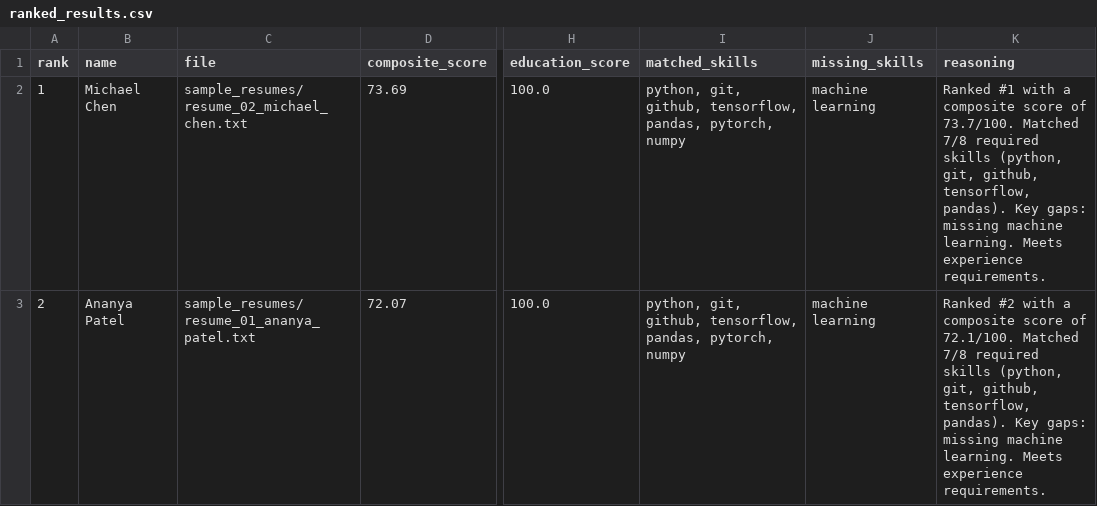
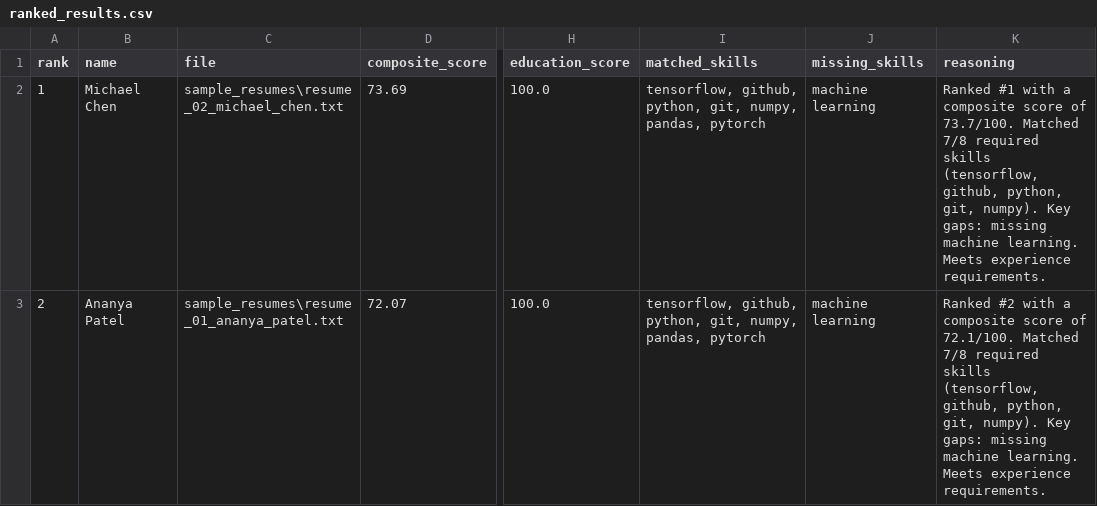
Before and after one commit to MuthuVarshith/AI-Resume-Screening-Agent, a CSV file: output/ranked_results.csv, drawn as a sheet; only a part is shown, gaps mark what is left out; the diff covers the shown part only; the diff names each change by its address in the sheet, - before the commit and + after, or states it on an @@ line.

```diff
--- a/output/ranked_results.csv
+++ b/output/ranked_results.csv
-C2 (file): sample_resumes/resume_02_michael_chen.txt
+C2 (file): sample_resumes\resume_02_michael_chen.txt
-I2:I3 (matched_skills): python, git, github, tensorflow, pandas, pytorch, numpy
+I2:I3 (matched_skills): tensorflow, github, python, git, numpy, pandas, pytorch
-K2 (reasoning): …required skills (python, git, github, tensorflow, pandas). Key gaps:…
+K2 (reasoning): …required skills (tensorflow, github, python, git, numpy). Key gaps:…
-C3 (file): sample_resumes/resume_01_ananya_patel.txt
+C3 (file): sample_resumes\resume_01_ananya_patel.txt
-K3 (reasoning): …required skills (python, git, github, tensorflow, pandas). Key gaps:…
+K3 (reasoning): …required skills (tensorflow, github, python, git, numpy). Key gaps:…
```
Also changed, not shown: 40 edited cells elsewhere in this file, 2 other files.
